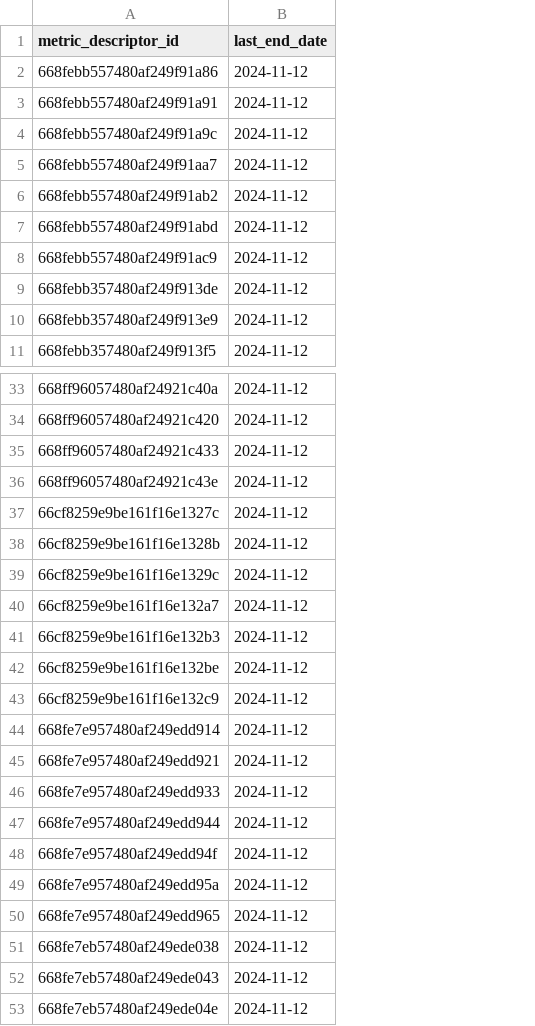
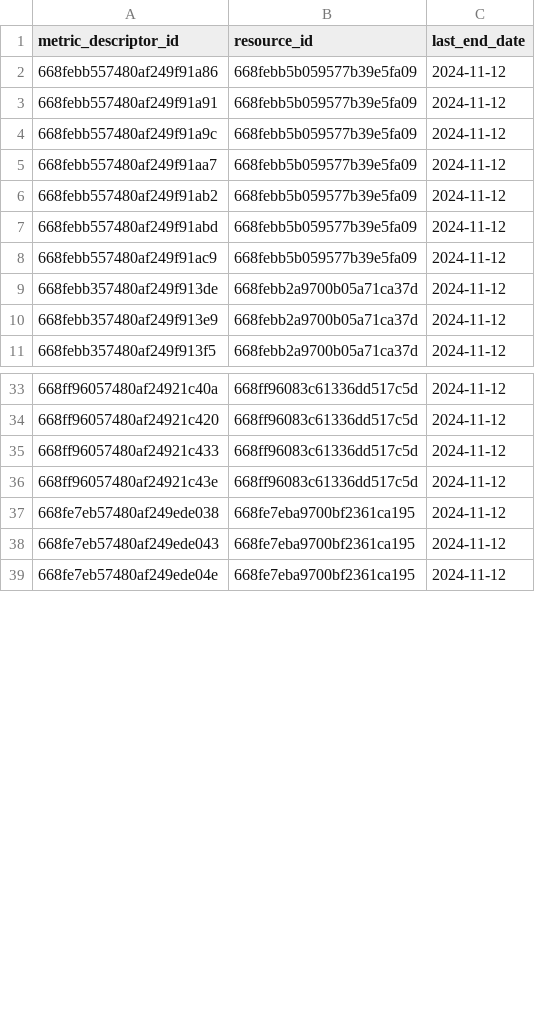
Before and after one commit to CidClayQuirino/DataBaseDynamox, a CSV file: df_metric_descriptor_id_end_date.csv, drawn as a sheet; only a part is shown, gaps mark what is left out; removed rows and columns are numbered as before the commit, all else as after; the diff covers the shown part only; the diff names each change by its address in the sheet, - before the commit and + after, or states it on an @@ line.

```diff
--- a/df_metric_descriptor_id_end_date.csv
+++ b/df_metric_descriptor_id_end_date.csv
+column B (resource_id), rows 2-11: 668febb5b059577b39e5fa09 | 668febb5b059577b39e5fa09 | 668febb5b059577b39e5fa09 | 668febb5b059577b39e5fa09 | 668febb5b059577b39e5fa09 | 668febb5b059577b39e5fa09 | 668febb5b059577b39e5fa09 | 668febb2a9700b05a71ca37d | 668febb2a9700b05a71ca37d | 668febb2a9700b05a71ca37d; rows 33-39: 668ff96083c61336dd517c5d | 668ff96083c61336dd517c5d | 668ff96083c61336dd517c5d | 668ff96083c61336dd517c5d | 668fe7eba9700bf2361ca195 | 668fe7eba9700bf2361ca195 | 668fe7eba9700bf2361ca195
-row 37: 66cf8259e9be161f16e1327c | 2024-11-12
-row 38: 66cf8259e9be161f16e1328b | 2024-11-12
-row 39: 66cf8259e9be161f16e1329c | 2024-11-12
-row 40: 66cf8259e9be161f16e132a7 | 2024-11-12
-row 41: 66cf8259e9be161f16e132b3 | 2024-11-12
-row 42: 66cf8259e9be161f16e132be | 2024-11-12
-row 43: 66cf8259e9be161f16e132c9 | 2024-11-12
-row 44: 668fe7e957480af249edd914 | 2024-11-12
-row 45: 668fe7e957480af249edd921 | 2024-11-12
-row 46: 668fe7e957480af249edd933 | 2024-11-12
-row 47: 668fe7e957480af249edd944 | 2024-11-12
-row 48: 668fe7e957480af249edd94f | 2024-11-12
-row 49: 668fe7e957480af249edd95a | 2024-11-12
-row 50: 668fe7e957480af249edd965 | 2024-11-12
```
Also changed, not shown: 56 removed rows elsewhere in this file.
